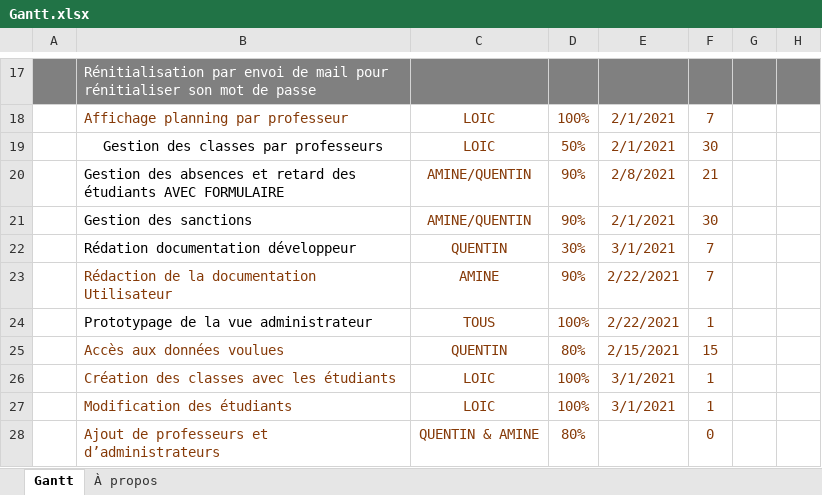
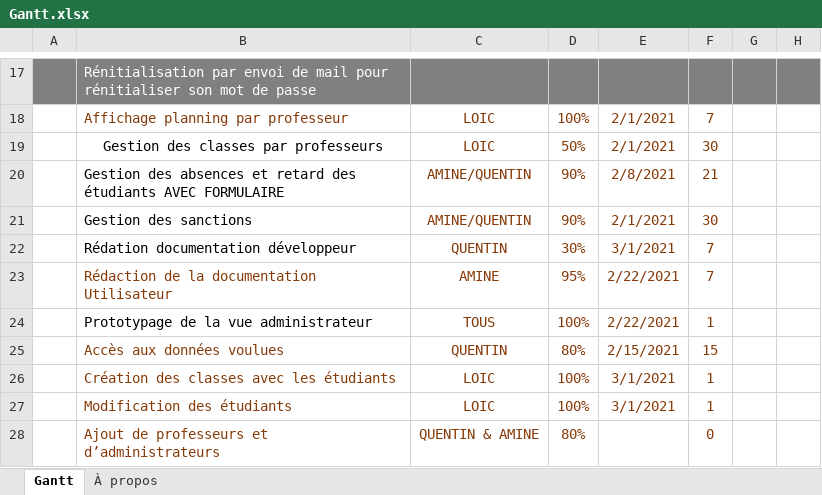
Before and after one commit to Aznlox/lycee_java, an Excel workbook: lycee_java/project/Gantt.xlsx, sheet Gantt, drawn as a sheet; only a part is shown, gaps mark what is left out; values as stored, in another font and other column widths than the file's, no borders; charts and pictures and conditional formats and table styles not drawn; the diff names each change by its address in the sheet, - before the commit and + after, or states it on an @@ line.

Commit message:
Update Gantt.xlsx

```diff
--- a/lycee_java/project/Gantt.xlsx (sheet Gantt)
+++ b/lycee_java/project/Gantt.xlsx (sheet Gantt)
-D23: 90%
+D23: 95%
```
Also changed, not shown: charts or pictures.
